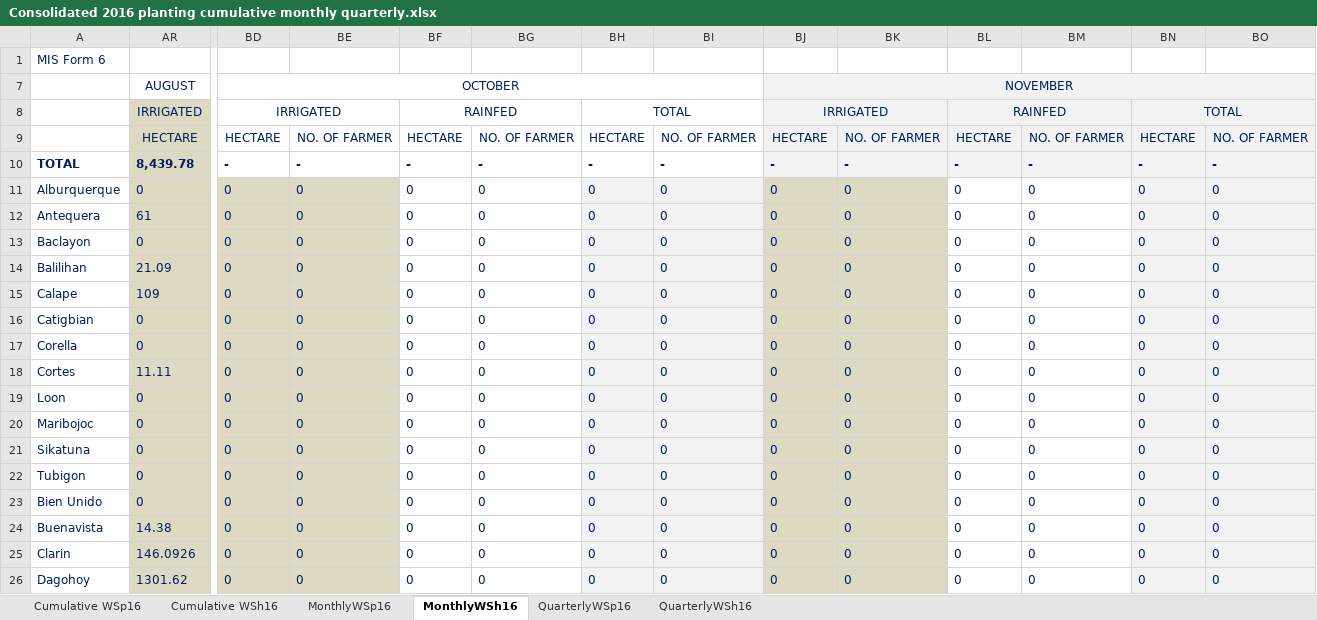
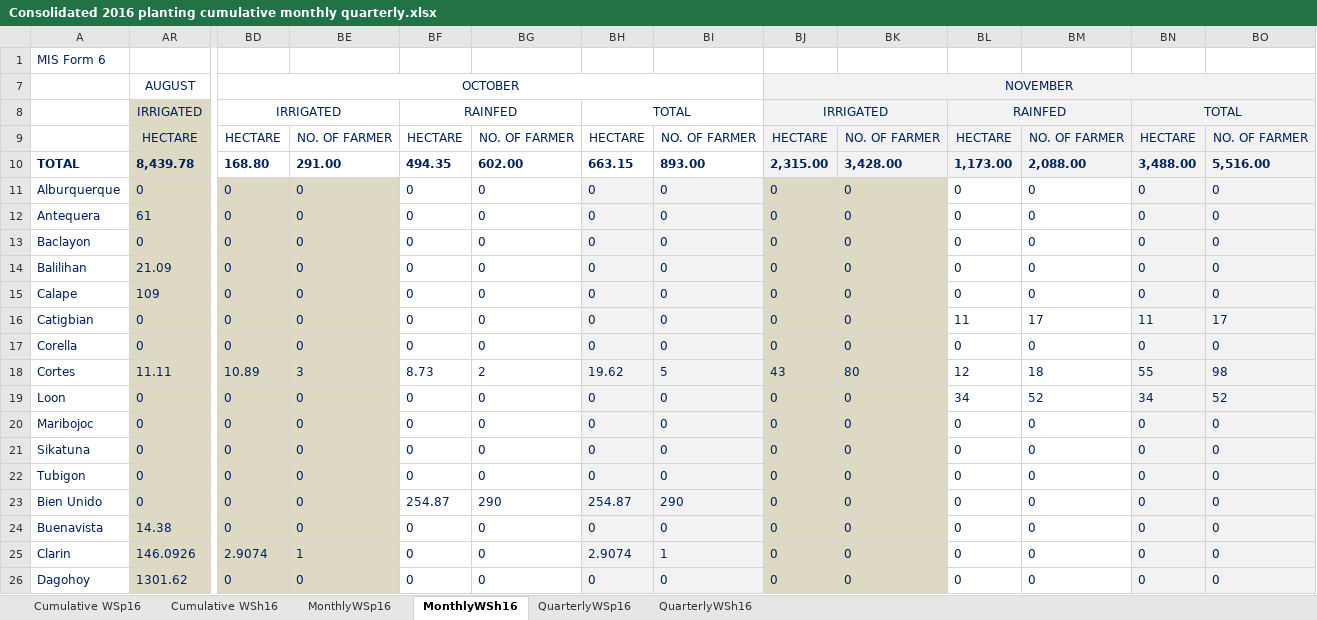
Before and after one commit to jowinlee/PATCO-PlantingHarvesting, an Excel workbook: 2016 Planting Harvesting Report/Consolidated 2016 planting cumulative monthly quarterly.xlsx, sheet MonthlyWSh16, drawn as a sheet; only a part is shown, gaps mark what is left out; values as stored, in another font and other column widths than the file's, no borders; the diff covers the shown part only; the diff names each change by its address in the sheet, - before the commit and + after, or states it on an @@ line.

```diff
--- a/2016 Planting Harvesting Report/Consolidated 2016 planting cumulative monthly quarterly.xlsx (sheet MonthlyWSh16)
+++ b/2016 Planting Harvesting Report/Consolidated 2016 planting cumulative monthly quarterly.xlsx (sheet MonthlyWSh16)
-BD10: -
+BD10: 168.80
-BE10: -
+BE10: 291.00
-BF10: -
+BF10: 494.35
-BG10: -
+BG10: 602.00
-BH10: -
+BH10: 663.15
-BI10: -
+BI10: 893.00
-BJ10: -
+BJ10: 2,315.00
-BK10: -
+BK10: 3,428.00
-BL10: -
+BL10: 1,173.00
-BM10: -
+BM10: 2,088.00
-BN10: -
+BN10: 3,488.00
-BO10: -
+BO10: 5,516.00
-BL16: 0
+BL16: 11
-BM16: 0
+BM16: 17
-BN16: 0
+BN16: 11
-BO16: 0
+BO16: 17
-BD18: 0
+BD18: 10.89
-BE18: 0
+BE18: 3
-BF18: 0
+BF18: 8.73
-BG18: 0
+BG18: 2
-BH18: 0
+BH18: 19.62
-BI18: 0
+BI18: 5
-BJ18: 0
+BJ18: 43
-BK18: 0
+BK18: 80
-BL18: 0
+BL18: 12
-BM18: 0
+BM18: 18
-BN18: 0
+BN18: 55
-BO18: 0
+BO18: 98
-BL19: 0
+BL19: 34
-BM19: 0
+BM19: 52
-BN19: 0
+BN19: 34
-BO19: 0
+BO19: 52
-BF23: 0
+BF23: 254.87
-BG23: 0
+BG23: 290
-BH23: 0
+BH23: 254.87
-BI23: 0
+BI23: 290
-BD25: 0
+BD25: 2.9074
-BE25: 0
+BE25: 1
-BH25: 0
+BH25: 2.9074
-BI25: 0
+BI25: 1
```
Also changed, not shown: 66 edited cells elsewhere in this sheet, sheet Cumulative WSh16, sheet Cumulative WSp16, sheet MonthlyWSp16, formulas that keep their value, hidden cells, 2016 Planting Harvesting Report/Actual bohol planting and harvesting 2016 with stages.xlsx.
